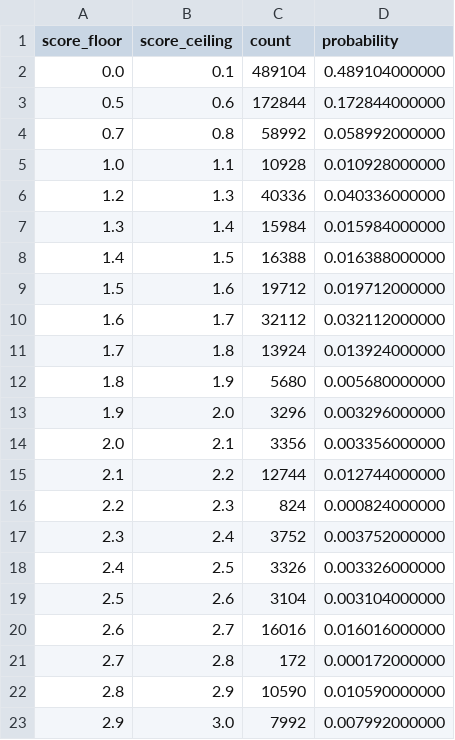
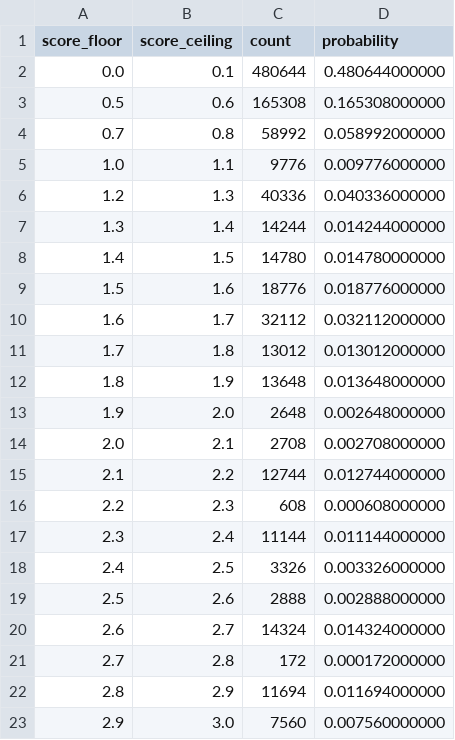
Before and after one commit to RShock/zhenxun_plugin_fishing, a TSV file: doc/s2设计/six_score_distribution.tsv, drawn as a sheet; only a part is shown; the diff covers the shown part only.

```diff
--- a/doc/s2设计/six_score_distribution.tsv
+++ b/doc/s2设计/six_score_distribution.tsv
@@ -1,23 +1,23 @@
 score_floor	score_ceiling	count	probability
-0.0	0.1	489104	0.489104000000
-0.5	0.6	172844	0.172844000000
+0.0	0.1	480644	0.480644000000
+0.5	0.6	165308	0.165308000000
 0.7	0.8	58992	0.058992000000
-1.0	1.1	10928	0.010928000000
+1.0	1.1	9776	0.009776000000
 1.2	1.3	40336	0.040336000000
-1.3	1.4	15984	0.015984000000
-1.4	1.5	16388	0.016388000000
-1.5	1.6	19712	0.019712000000
+1.3	1.4	14244	0.014244000000
+1.4	1.5	14780	0.014780000000
+1.5	1.6	18776	0.018776000000
 1.6	1.7	32112	0.032112000000
-1.7	1.8	13924	0.013924000000
-1.8	1.9	5680	0.005680000000
-1.9	2.0	3296	0.003296000000
-2.0	2.1	3356	0.003356000000
+1.7	1.8	13012	0.013012000000
+1.8	1.9	13648	0.013648000000
+1.9	2.0	2648	0.002648000000
+2.0	2.1	2708	0.002708000000
 2.1	2.2	12744	0.012744000000
-2.2	2.3	824	0.000824000000
-2.3	2.4	3752	0.003752000000
+2.2	2.3	608	0.000608000000
+2.3	2.4	11144	0.011144000000
 2.4	2.5	3326	0.003326000000
-2.5	2.6	3104	0.003104000000
-2.6	2.7	16016	0.016016000000
+2.5	2.6	2888	0.002888000000
+2.6	2.7	14324	0.014324000000
 2.7	2.8	172	0.000172000000
-2.8	2.9	10590	0.010590000000
-2.9	3.0	7992	0.007992000000
+2.8	2.9	11694	0.011694000000
+2.9	3.0	7560	0.007560000000
```
Also changed, not shown: 3 added rows and 120 edited cells elsewhere in this file, doc/s2设计/six_fan_stats.tsv, doc/s2设计/six_rounded_score_distribution.tsv, 8 other files.
